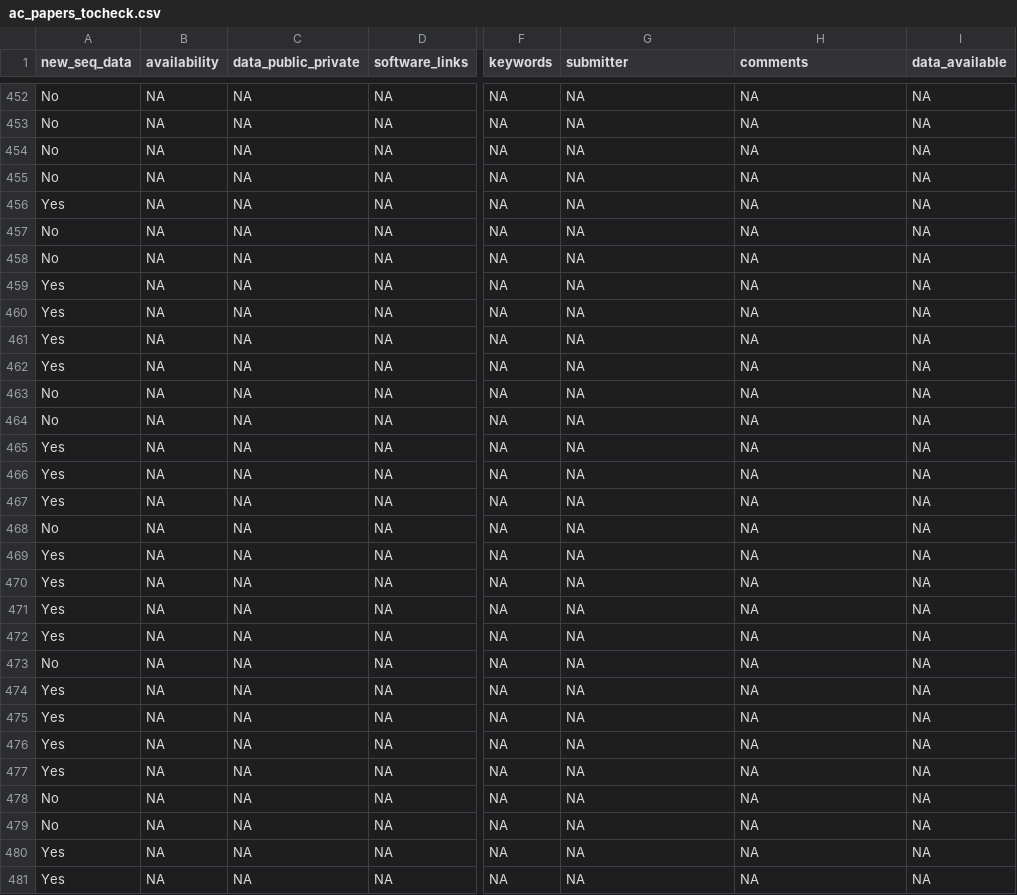
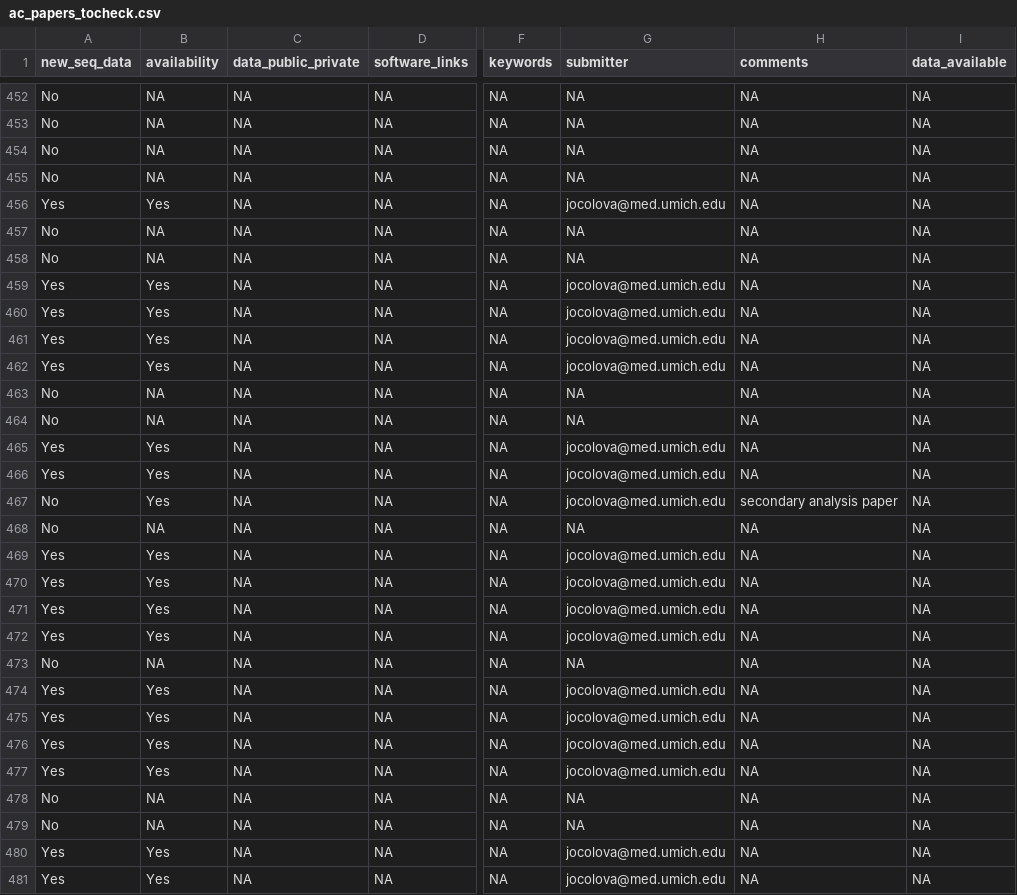
Before and after one commit to SchlossLab/Colovas_Data_Accessibility, a CSV file: ac_papers_tocheck.csv, drawn as a sheet; only a part is shown, gaps mark what is left out; the diff covers the shown part only; the diff names each change by its address in the sheet, - before the commit and + after, or states it on an @@ line.

Commit message:
Final update of ac_papers_tocheck.csv

```diff
--- a/ac_papers_tocheck.csv
+++ b/ac_papers_tocheck.csv
-B456 (availability): NA
+B456 (availability): Yes
-G456 (submitter): NA
+G456 (submitter): jocolova@med.umich.edu
-B459:B462 (availability): NA
+B459:B462 (availability): Yes
-G459:G462 (submitter): NA
+G459:G462 (submitter): jocolova@med.umich.edu
-B465:B467 (availability): NA
+B465:B467 (availability): Yes
-G465:G467 (submitter): NA
+G465:G467 (submitter): jocolova@med.umich.edu
-A467 (new_seq_data): Yes
+A467 (new_seq_data): No
-H467 (comments): NA
+H467 (comments): secondary analysis paper
-B469:B472 (availability): NA
+B469:B472 (availability): Yes
-G469:G472 (submitter): NA
+G469:G472 (submitter): jocolova@med.umich.edu
-B474:B477 (availability): NA
+B474:B477 (availability): Yes
-G474:G477 (submitter): NA
+G474:G477 (submitter): jocolova@med.umich.edu
-B480:B481 (availability): NA
+B480:B481 (availability): Yes
-G480:G481 (submitter): NA
+G480:G481 (submitter): jocolova@med.umich.edu
```
Also changed, not shown: 86 edited cells elsewhere in this file.
